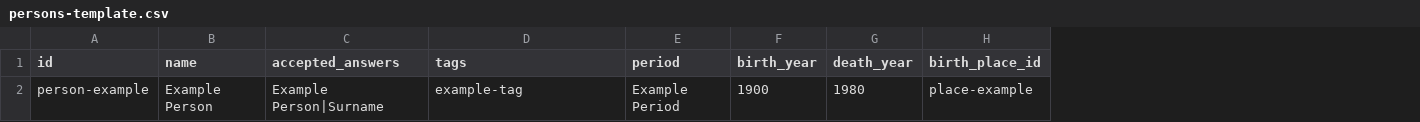
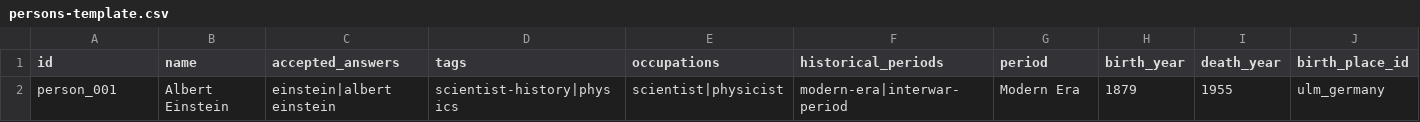
Before and after one commit to svahn33/Histoglyph, a CSV file: templates/persons-template.csv, drawn as a sheet; only a part is shown; removed rows and columns are numbered as before the commit, all else as after; rows hold the shown columns only; the diff names each change by its address in the sheet, - before the commit and + after, or states it on an @@ line.

```diff
--- a/templates/persons-template.csv
+++ b/templates/persons-template.csv
+column E (occupations), empty
+column F (historical_periods), empty
-row 2: person-example | Example Person | Example Person|Surname | example-tag | Example Period | 1900 | 1980 | place-example
+row 2: person_001 | Albert Einstein | einstein|albert einstein | scientist-history|physics | scientist|physicist | modern-era|interwar-period | Modern Era | 1879 | 1955 | ulm_germany
```
Also changed, not shown: 9 other files.
